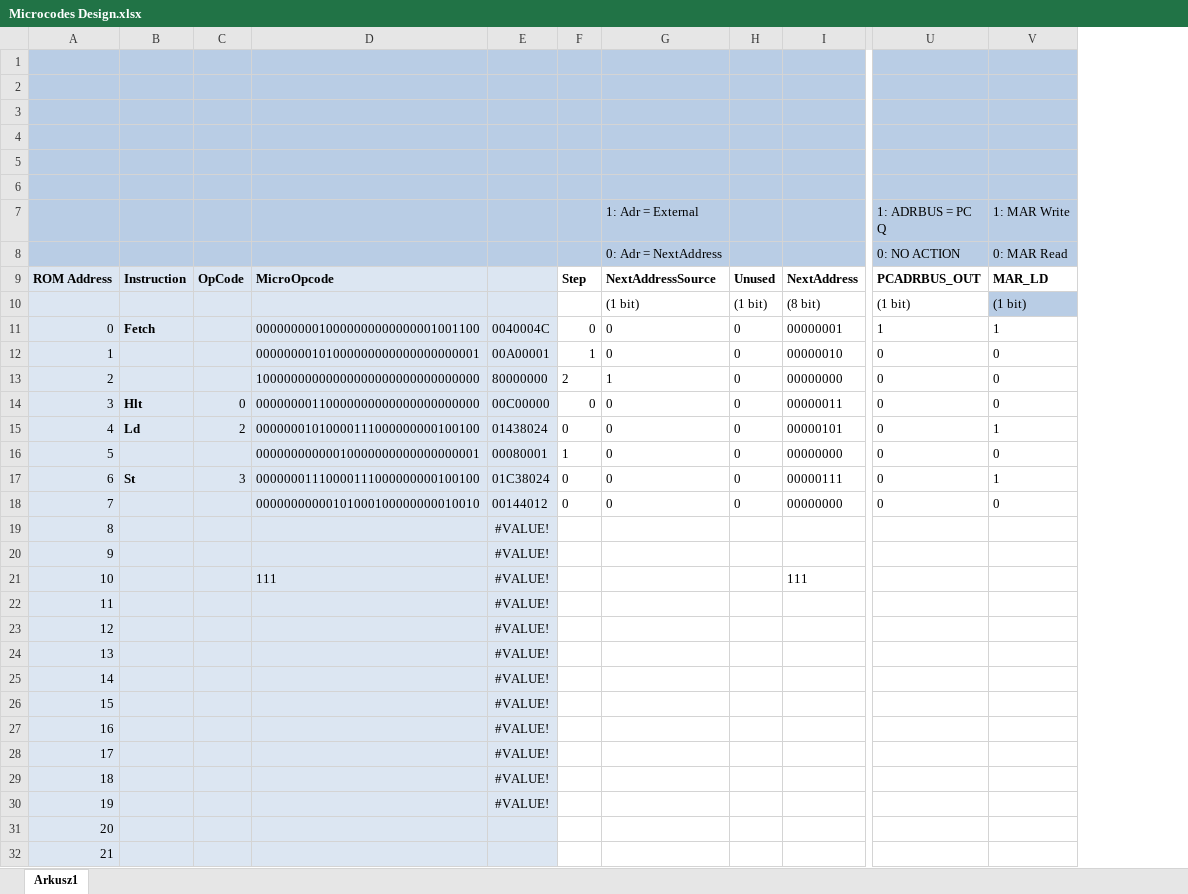
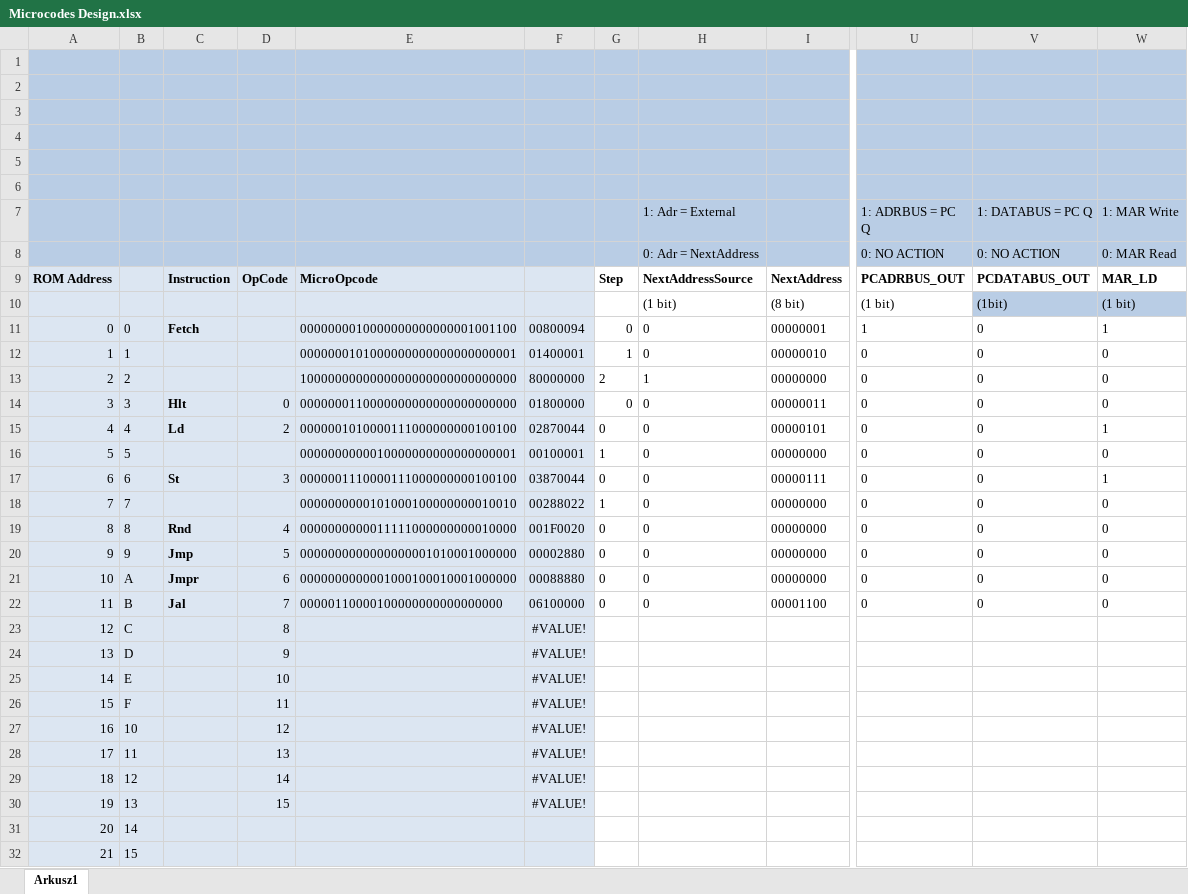
Before and after one commit to Artur-Biniek/TBX32, an Excel workbook: logisim/Microcodes Design.xlsx, sheet Arkusz1, drawn as a sheet; only a part is shown, gaps mark what is left out; values as stored, in another font and other column widths than the file's, no borders; removed rows and columns are numbered as before the commit, all else as after; rows hold the shown columns only; the diff names each change by its address in the sheet, - before the commit and + after, or states it on an @@ line.

```diff
--- a/logisim/Microcodes Design.xlsx (sheet Arkusz1)
+++ b/logisim/Microcodes Design.xlsx (sheet Arkusz1)
+column B, rows 11-18: 0 | 1 | 2 | 3 | 4 | 5 | 6 | 7; rows 23-32: C | D | E | F | 10 | 11 | 12 | 13 | 14 | 15
-column D, rows 9-18: MicroOpcode |  | 00000000010000000000000001001100 | 00000000101000000000000000000001 | 10000000000000000000000000000000 | 00000000110000000000000000000000 | 00000001010000111000000000100100 | 00000000000010000000000000000001 | 00000001110000111000000000100100 | 00000000000101000100000000010010
+column E, rows 9-18: MicroOpcode |  | 0000000010000000000000001001100 | 0000000101000000000000000000001 | 1000000000000000000000000000000 | 0000000110000000000000000000000 | 0000001010000111000000000100100 | 0000000000010000000000000000001 | 0000001110000111000000000100100 | 0000000000101000100000000010010
-column H, rows 9-18: Unused | (1 bit) | 0 | 0 | 0 | 0 | 0 | 0 | 0 | 0
+column V (1: DATABUS = PC Q), rows 8-18: 0: NO ACTION | PCDATABUS_OUT | (1bit) | 0 | 0 | 0 | 0 | 0 | 0 | 0 | 0
-F11: 0040004C
+F11: 00800094
-F12: 00A00001
+F12: 01400001
-F14: 00C00000
+F14: 01800000
-F15: 01438024
+F15: 02870044
-F16: 00080001
+F16: 00100001
-F17: 01C38024
+F17: 03870044
-F18: 00144012
+F18: 00288022
-G18: 0
+G18: 1
-row 19: 8 |  |  |  | #VALUE!
-row 20: 9 |  |  |  | #VALUE!
-row 21: 10 |  |  | 111 | #VALUE! |  |  |  | 111
-row 22: 11 |  |  |  | #VALUE!
+row 19: 8 | 8 | Rnd | 4 | 0000000000011111000000000010000 | 001F0020 | 0 | 0 | 00000000 | 0 | 0 | 0
+row 20: 9 | 9 | Jmp | 5 | 0000000000000000001010001000000 | 00002880 | 0 | 0 | 00000000 | 0 | 0 | 0
+row 21: 10 | A | Jmpr | 6 | 0000000000001000100010001000000 | 00088880 | 0 | 0 | 00000000 | 0 | 0 | 0
+row 22: 11 | B | Jal | 7 | 00000110000100000000000000000 | 06100000 | 0 | 0 | 00001100 | 0 | 0 | 0
-D23: (empty)
+D23: 8
-D24: (empty)
+D24: 9
-D25: (empty)
+D25: 10
-D26: (empty)
+D26: 11
-D27: (empty)
+D27: 12
-D28: (empty)
+D28: 13
-D29: (empty)
+D29: 14
-D30: (empty)
+D30: 15
```
Also changed, not shown: formulas that keep their value, 6 other files.
